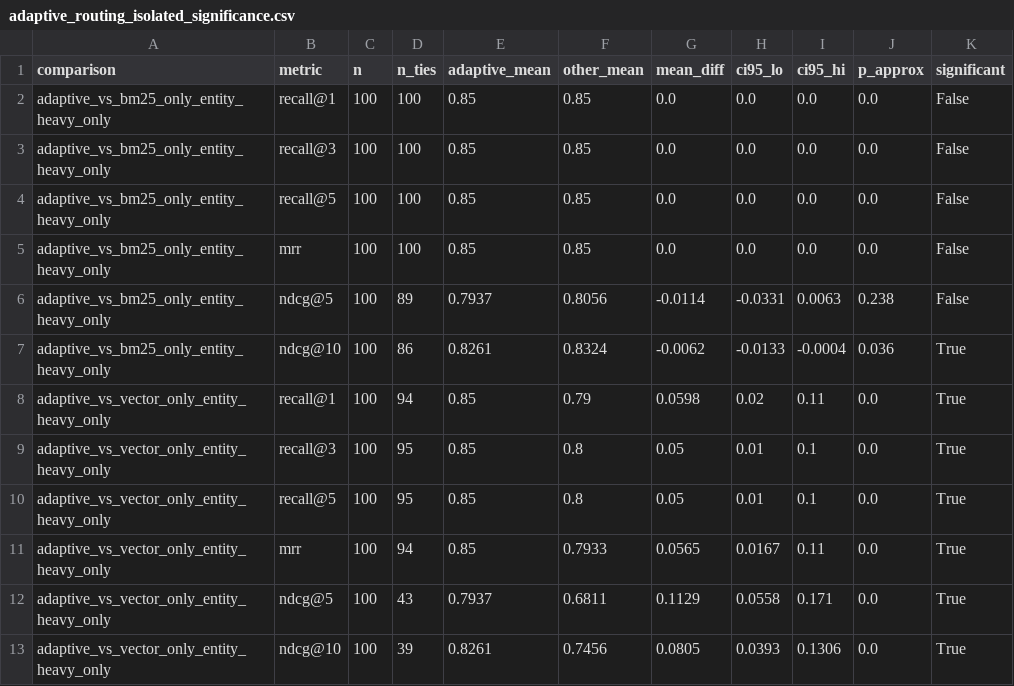
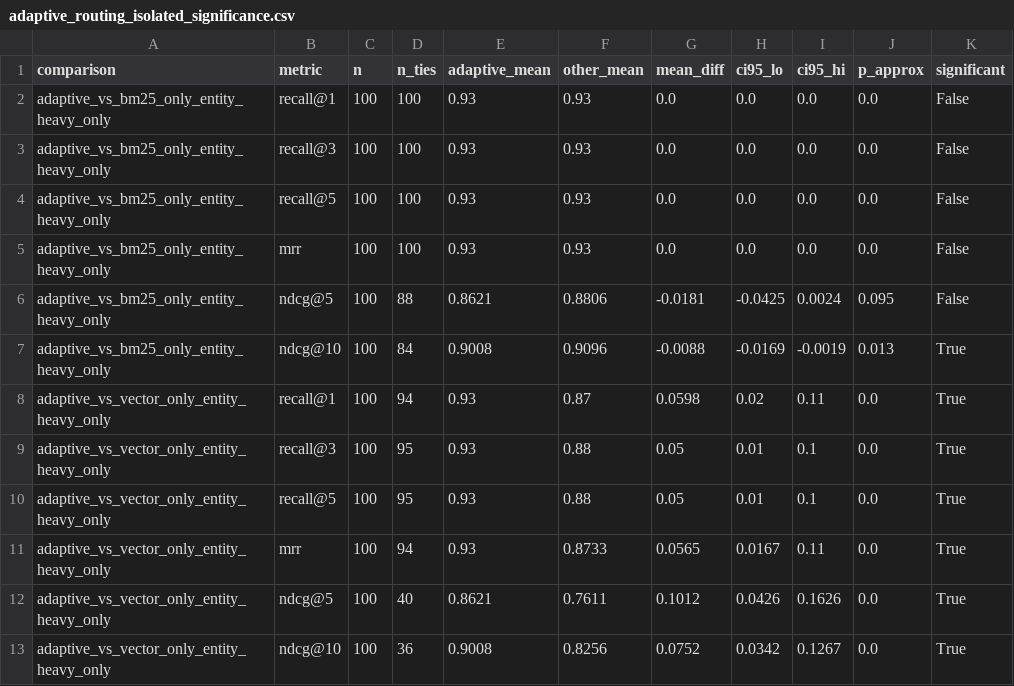
Before and after one commit to manxabn/HYBRID_CHATBOT, a CSV file: results/adaptive_routing_isolated_significance.csv, drawn as a sheet; only a part is shown; the diff covers the shown part only.

```diff
--- a/results/adaptive_routing_isolated_significance.csv
+++ b/results/adaptive_routing_isolated_significance.csv
@@ -1,13 +1,13 @@
 comparison,metric,n,n_ties,adaptive_mean,other_mean,mean_diff,ci95_lo,ci95_hi,p_approx,significant
-adaptive_vs_bm25_only_entity_heavy_only,recall@1,100,100,0.85,0.85,0.0,0.0,0.0,0.0,False
-adaptive_vs_bm25_only_entity_heavy_only,recall@3,100,100,0.85,0.85,0.0,0.0,0.0,0.0,False
-adaptive_vs_bm25_only_entity_heavy_only,recall@5,100,100,0.85,0.85,0.0,0.0,0.0,0.0,False
-adaptive_vs_bm25_only_entity_heavy_only,mrr,100,100,0.85,0.85,0.0,0.0,0.0,0.0,False
-adaptive_vs_bm25_only_entity_heavy_only,ndcg@5,100,89,0.7937,0.8056,-0.0114,-0.0331,0.0063,0.238,False
-adaptive_vs_bm25_only_entity_heavy_only,ndcg@10,100,86,0.8261,0.8324,-0.0062,-0.0133,-0.0004,0.036,True
-adaptive_vs_vector_only_entity_heavy_only,recall@1,100,94,0.85,0.79,0.0598,0.02,0.11,0.0,True
-adaptive_vs_vector_only_entity_heavy_only,recall@3,100,95,0.85,0.8,0.05,0.01,0.1,0.0,True
-adaptive_vs_vector_only_entity_heavy_only,recall@5,100,95,0.85,0.8,0.05,0.01,0.1,0.0,True
-adaptive_vs_vector_only_entity_heavy_only,mrr,100,94,0.85,0.7933,0.0565,0.0167,0.11,0.0,True
-adaptive_vs_vector_only_entity_heavy_only,ndcg@5,100,43,0.7937,0.6811,0.1129,0.0558,0.171,0.0,True
-adaptive_vs_vector_only_entity_heavy_only,ndcg@10,100,39,0.8261,0.7456,0.0805,0.0393,0.1306,0.0,True
+adaptive_vs_bm25_only_entity_heavy_only,recall@1,100,100,0.93,0.93,0.0,0.0,0.0,0.0,False
+adaptive_vs_bm25_only_entity_heavy_only,recall@3,100,100,0.93,0.93,0.0,0.0,0.0,0.0,False
+adaptive_vs_bm25_only_entity_heavy_only,recall@5,100,100,0.93,0.93,0.0,0.0,0.0,0.0,False
+adaptive_vs_bm25_only_entity_heavy_only,mrr,100,100,0.93,0.93,0.0,0.0,0.0,0.0,False
+adaptive_vs_bm25_only_entity_heavy_only,ndcg@5,100,88,0.8621,0.8806,-0.0181,-0.0425,0.0024,0.095,False
+adaptive_vs_bm25_only_entity_heavy_only,ndcg@10,100,84,0.9008,0.9096,-0.0088,-0.0169,-0.0019,0.013,True
+adaptive_vs_vector_only_entity_heavy_only,recall@1,100,94,0.93,0.87,0.0598,0.02,0.11,0.0,True
+adaptive_vs_vector_only_entity_heavy_only,recall@3,100,95,0.93,0.88,0.05,0.01,0.1,0.0,True
+adaptive_vs_vector_only_entity_heavy_only,recall@5,100,95,0.93,0.88,0.05,0.01,0.1,0.0,True
+adaptive_vs_vector_only_entity_heavy_only,mrr,100,94,0.93,0.8733,0.0565,0.0167,0.11,0.0,True
+adaptive_vs_vector_only_entity_heavy_only,ndcg@5,100,40,0.8621,0.7611,0.1012,0.0426,0.1626,0.0,True
+adaptive_vs_vector_only_entity_heavy_only,ndcg@10,100,36,0.9008,0.8256,0.0752,0.0342,0.1267,0.0,True
```
Also changed, not shown: 20 edited cells elsewhere in this file.
